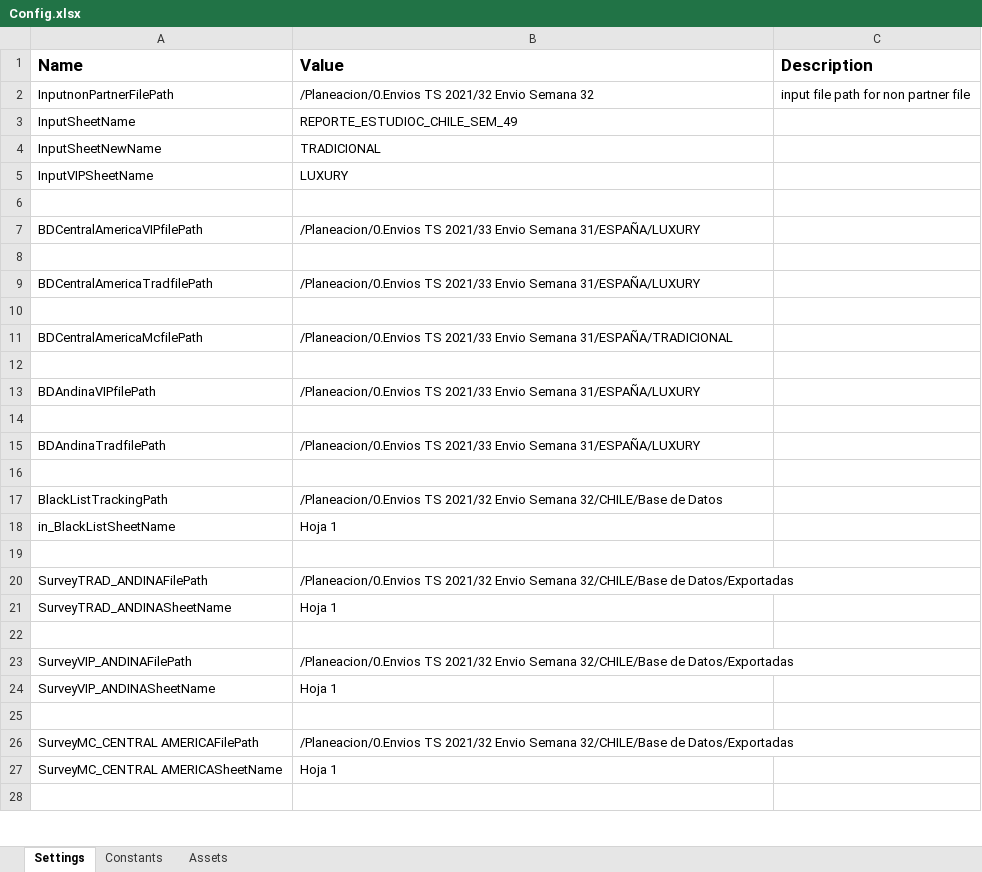
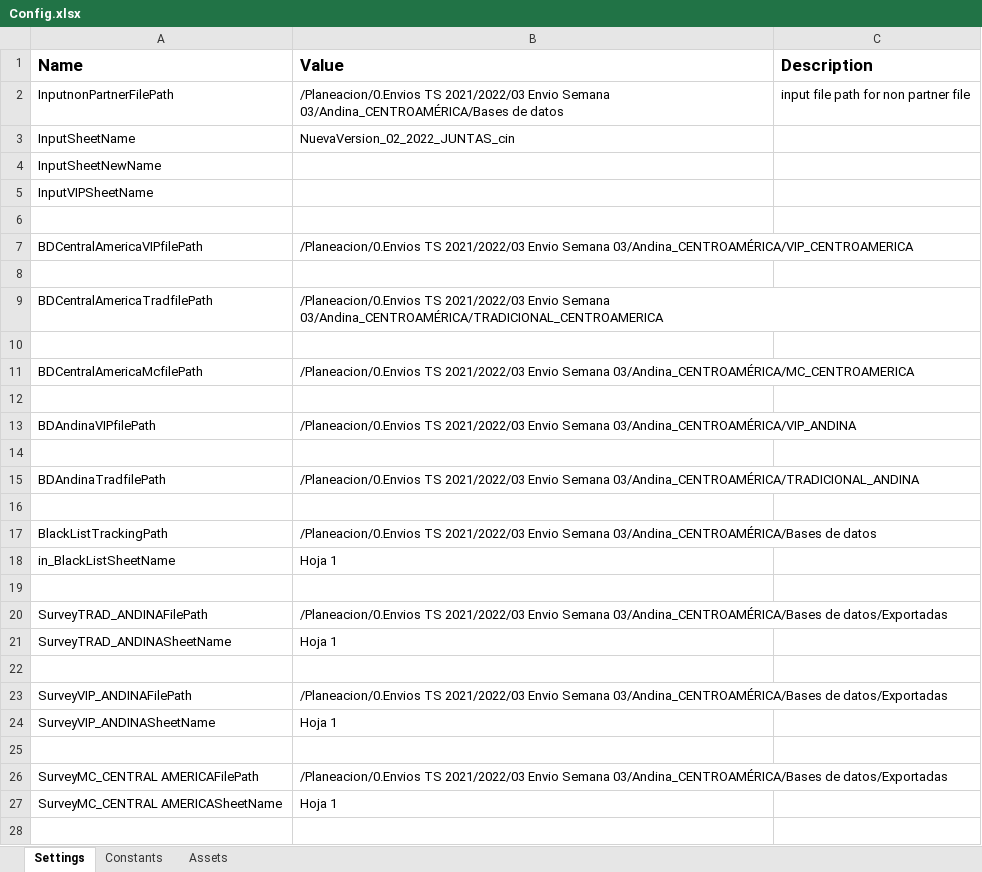
Before and after one commit to Tecnoyar/cinepolisAndina, an Excel workbook: Data/Config.xlsx, sheet Settings, drawn as a sheet; only a part is shown; values as stored, in another font and other column widths than the file's, no borders; the diff covers the shown part only; the diff names each change by its address in the sheet, - before the commit and + after, or states it on an @@ line.

```diff
--- a/Data/Config.xlsx (sheet Settings)
+++ b/Data/Config.xlsx (sheet Settings)
-B2 (Value): /Planeacion/0.Envios TS 2021/32 Envio Semana 32
+B2 (Value): /Planeacion/0.Envios TS 2021/2022/03 Envio Semana 03/Andina_CENTROAMÉRICA/Bases de datos
-B3 (Value): REPORTE_ESTUDIOC_CHILE_SEM_49
+B3 (Value): NuevaVersion_02_2022_JUNTAS_cin
-B4 (Value): TRADICIONAL
+B4 (Value): (empty)
-B5 (Value): LUXURY
+B5 (Value): (empty)
-B7 (Value): /Planeacion/0.Envios TS 2021/33 Envio Semana 31/ESPAÑA/LUXURY
+B7 (Value): /Planeacion/0.Envios TS 2021/2022/03 Envio Semana 03/Andina_CENTROAMÉRICA/VIP_CENTROAMERICA
-B9 (Value): /Planeacion/0.Envios TS 2021/33 Envio Semana 31/ESPAÑA/LUXURY
+B9 (Value): /Planeacion/0.Envios TS 2021/2022/03 Envio Semana 03/Andina_CENTROAMÉRICA/TRADICIONAL_CENTROAMERICA
-B11 (Value): /Planeacion/0.Envios TS 2021/33 Envio Semana 31/ESPAÑA/TRADICIONAL
+B11 (Value): /Planeacion/0.Envios TS 2021/2022/03 Envio Semana 03/Andina_CENTROAMÉRICA/MC_CENTROAMERICA
-B13 (Value): /Planeacion/0.Envios TS 2021/33 Envio Semana 31/ESPAÑA/LUXURY
+B13 (Value): /Planeacion/0.Envios TS 2021/2022/03 Envio Semana 03/Andina_CENTROAMÉRICA/VIP_ANDINA
-B15 (Value): /Planeacion/0.Envios TS 2021/33 Envio Semana 31/ESPAÑA/LUXURY
+B15 (Value): /Planeacion/0.Envios TS 2021/2022/03 Envio Semana 03/Andina_CENTROAMÉRICA/TRADICIONAL_ANDINA
-B17 (Value): /Planeacion/0.Envios TS 2021/32 Envio Semana 32/CHILE/Base de Datos
+B17 (Value): /Planeacion/0.Envios TS 2021/2022/03 Envio Semana 03/Andina_CENTROAMÉRICA/Bases de datos
-B20 (Value): /Planeacion/0.Envios TS 2021/32 Envio Semana 32/CHILE/Base de Datos/Exportadas
+B20 (Value): /Planeacion/0.Envios TS 2021/2022/03 Envio Semana 03/Andina_CENTROAMÉRICA/Bases de datos/Exportadas
-B23 (Value): /Planeacion/0.Envios TS 2021/32 Envio Semana 32/CHILE/Base de Datos/Exportadas
+B23 (Value): /Planeacion/0.Envios TS 2021/2022/03 Envio Semana 03/Andina_CENTROAMÉRICA/Bases de datos/Exportadas
-B26 (Value): /Planeacion/0.Envios TS 2021/32 Envio Semana 32/CHILE/Base de Datos/Exportadas
+B26 (Value): /Planeacion/0.Envios TS 2021/2022/03 Envio Semana 03/Andina_CENTROAMÉRICA/Bases de datos/Exportadas
```
Also changed, not shown: 5 edited cells elsewhere in this sheet, sheet Constants, 19 other files.
